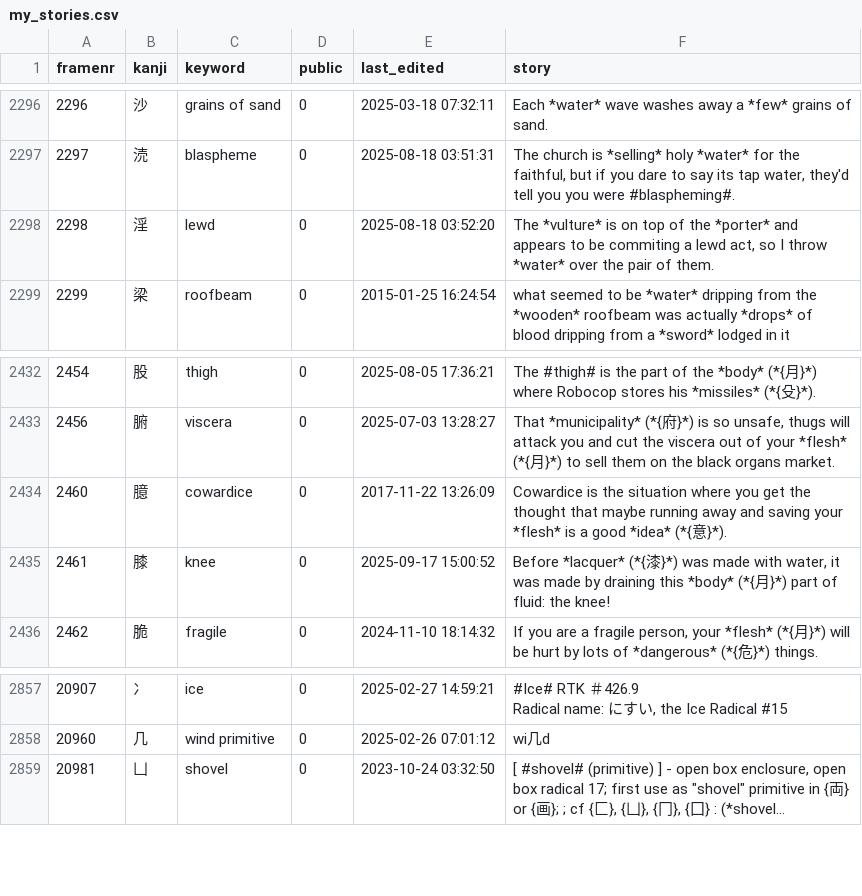
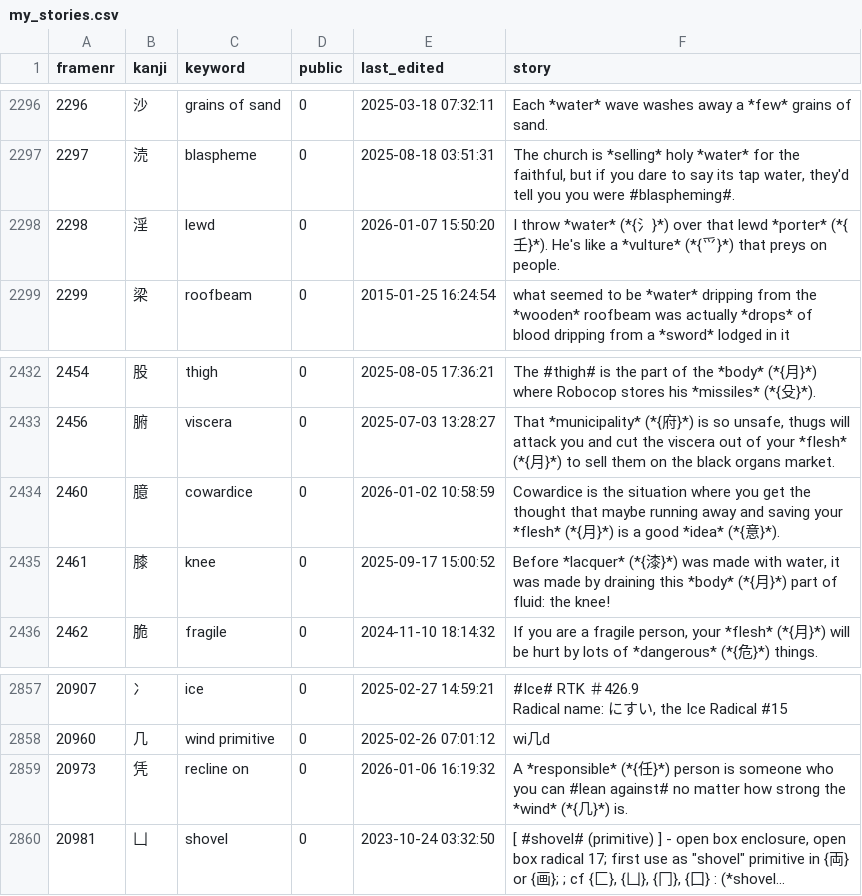
Before and after one commit to AntonioCarlini/japanese, a CSV file: external/my_stories.csv, drawn as a sheet; only a part is shown, gaps mark what is left out; long unchanged cells end in …; the diff names each change by its address in the sheet, - before the commit and + after, or states it on an @@ line.

Commit message:
Pickup stories from koohii.com and add required kanji
data/kanji.data: Add frame #20973 "recline on" ...

scripts/FastKanji.rb: ... and rebuild the fast-access script.

external/my_stories.csv: Pick up latest story changes from koohii.com, including new frame "recline on".

```diff
--- a/external/my_stories.csv
+++ b/external/my_stories.csv
-E2298 (last_edited): 2025-08-18 03:52:20
+E2298 (last_edited): 2026-01-07 15:50:20
-F2298 (story): The *vulture* is on top of the *porter* and appears to be commiting a lewd act, so I throw *water* over the pair of them.
+F2298 (story): I throw *water* (*{氵}*) over that lewd *porter* (*{壬}*). He's like a *vulture* (*{爫}*) that preys on people.
-E2434 (last_edited): 2017-11-22 13:26:09
+E2434 (last_edited): 2026-01-02 10:58:59
-F2434 (story): …your *flesh* is a…
+F2434 (story): …your *flesh* (*{月}*) is a…
+row 2859: 20973 | 凭 | recline on | 0 | 2026-01-06 16:19:32 | A *responsible* (*{任}*) person is someone who you can #lean against# no matter how strong the *wind* (*{几}*) is.
```
Also changed, not shown: 2 other files.
